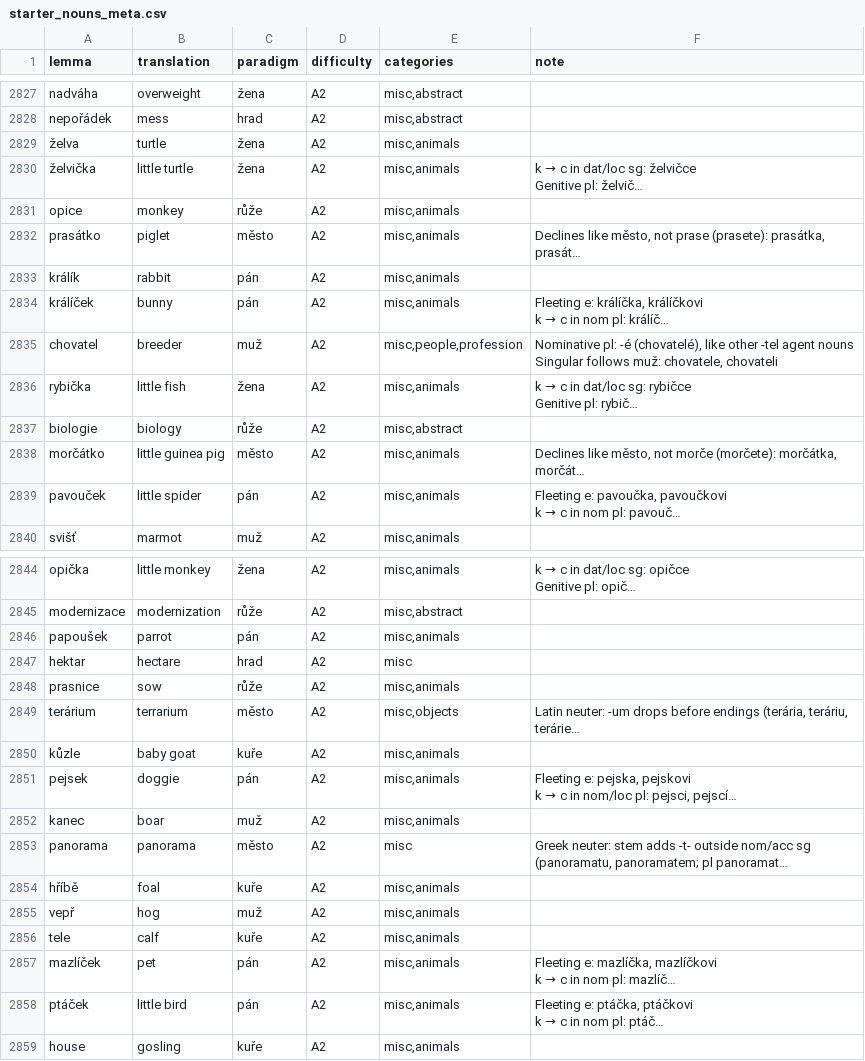
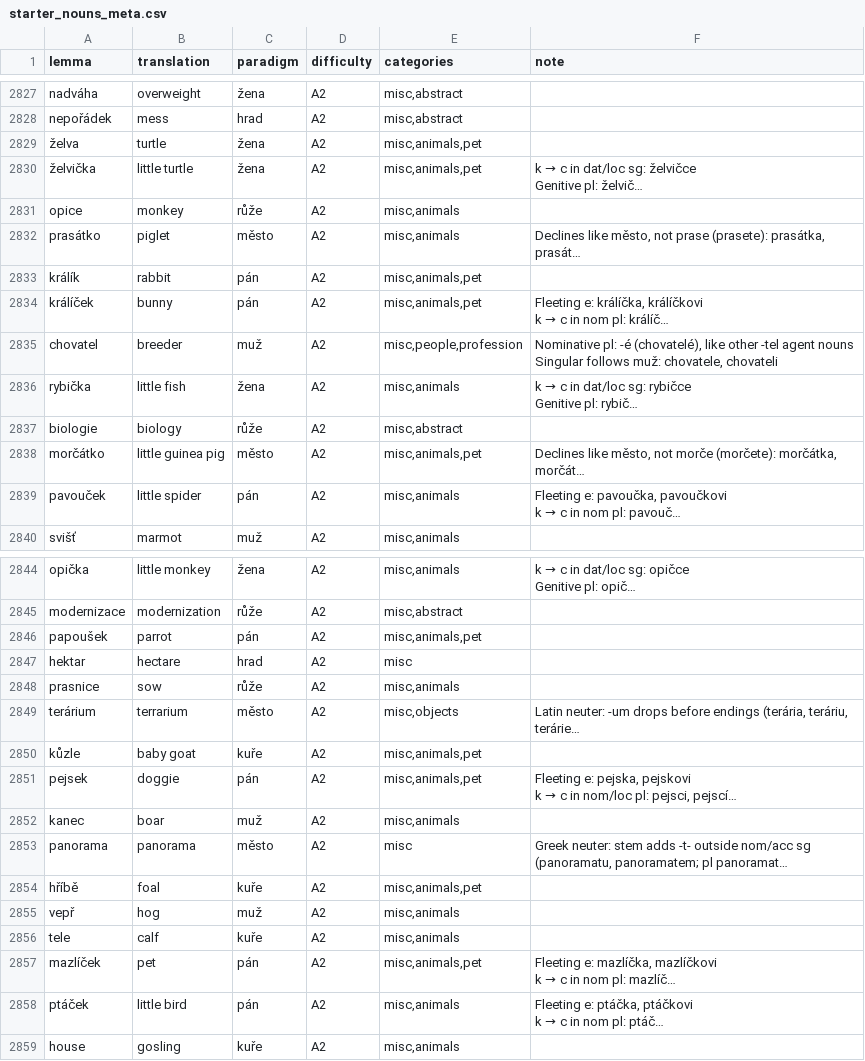
Before and after one commit to megany128/sklonuj, a CSV file: scripts/starter_nouns_meta.csv, drawn as a sheet; only a part is shown, gaps mark what is left out; long unchanged cells end in …; the diff covers the shown part only; the diff names each change by its address in the sheet, - before the commit and + after, or states it on an @@ line.

```diff
--- a/scripts/starter_nouns_meta.csv
+++ b/scripts/starter_nouns_meta.csv
-E2829:E2830 (categories): misc,animals
+E2829:E2830 (categories): misc,animals,pet
-E2833:E2834 (categories): misc,animals
+E2833:E2834 (categories): misc,animals,pet
-E2838 (categories): misc,animals
+E2838 (categories): misc,animals,pet
-E2846 (categories): misc,animals
+E2846 (categories): misc,animals,pet
-E2850:E2851 (categories): misc,animals
+E2850:E2851 (categories): misc,animals,pet
-E2854 (categories): misc,animals
+E2854 (categories): misc,animals,pet
-E2857 (categories): misc,animals
+E2857 (categories): misc,animals,pet
```
Also changed, not shown: 21 added rows and 62 edited cells elsewhere in this file, scripts/starter_nouns.csv, 9 other files.
